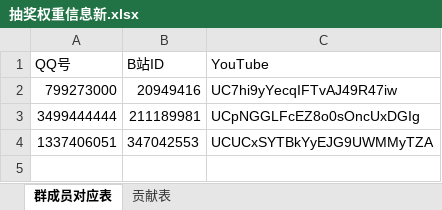
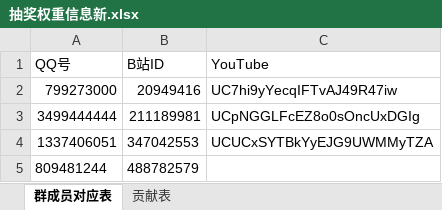
Before and after one commit to Joey748/forPrize, an Excel workbook: 抽奖权重信息新.xlsx, sheet 群成员对应表, drawn as a sheet; values as stored, in another font and other column widths than the file's, no borders; the diff names each change by its address in the sheet, - before the commit and + after, or states it on an @@ line.

Commit message:
更新uid

```diff
--- a/抽奖权重信息新.xlsx (sheet 群成员对应表)
+++ b/抽奖权重信息新.xlsx (sheet 群成员对应表)
+row 5: 809481244 | 488782579
```
